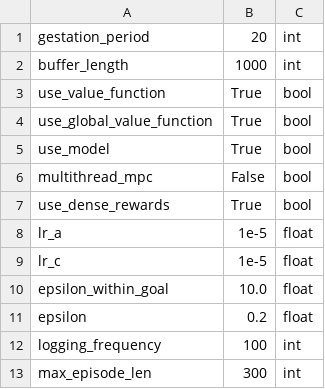
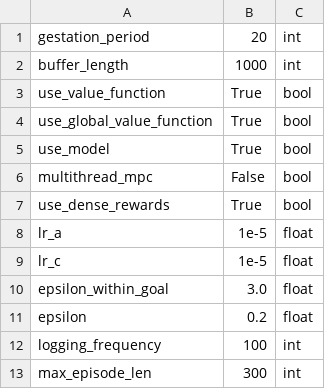
Before and after one commit to abagaria/hrl, a CSV file: hyperparams/monte.csv, drawn as a sheet.

Commit message:
lower epsilon_within goal from 10 to 3

```diff
--- a/hyperparams/monte.csv
+++ b/hyperparams/monte.csv
@@ -9,3 +9,3 @@ lr_a,1e-5,float
 lr_c,1e-5,float
-epsilon_within_goal,10.0,float
+epsilon_within_goal,3.0,float
 epsilon,0.2,float
```
